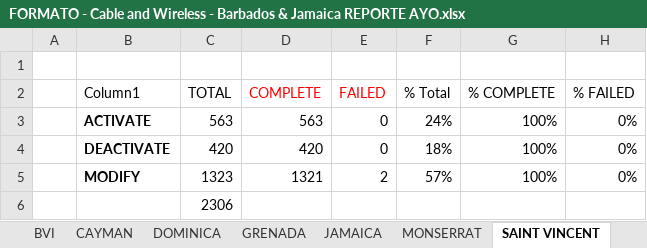
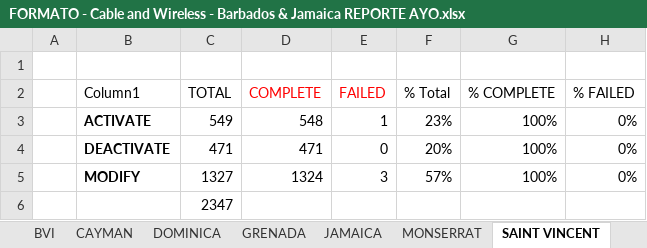
Before and after one commit to jesuslz/ASAP, an Excel workbook: ReporteSemanal/Condensado/FORMATO - Cable and Wireless - Barbados & Jamaica REPORTE AYO.xlsx, sheet SAINT VINCENT, drawn as a sheet; values as stored, in another font and other column widths than the file's, no borders; charts and pictures and table styles not drawn; removed rows and columns are numbered as before the commit, all else as after; the diff names each change by its address in the sheet, - before the commit and + after, or states it on an @@ line.

```diff
--- a/ReporteSemanal/Condensado/FORMATO - Cable and Wireless - Barbados & Jamaica REPORTE AYO.xlsx (sheet SAINT VINCENT)
+++ b/ReporteSemanal/Condensado/FORMATO - Cable and Wireless - Barbados & Jamaica REPORTE AYO.xlsx (sheet SAINT VINCENT)
-row 3:  | ACTIVATE | 563 | 563 | 0 | 24% | 100% | 0%
+row 3:  | ACTIVATE | 549 | 548 | 1 | 23% | 100% | 0%
-C4 (TOTAL): 420
+C4 (TOTAL): 471
-D4 (COMPLETE): 420
+D4 (COMPLETE): 471
-F4 (% Total): 18%
+F4 (% Total): 20%
-C5 (TOTAL): 1323
+C5 (TOTAL): 1327
-D5 (COMPLETE): 1321
+D5 (COMPLETE): 1324
-E5 (FAILED): 2
+E5 (FAILED): 3
-C6 (TOTAL): 2306
+C6 (TOTAL): 2347
```
Also changed, not shown: sheet JAMAICA, sheet BARBADOS, sheet SANTA LUCIA, sheet TURKS&CAICOS, sheet ANTIGUA, sheet DOMINICA, 6 more sheets, charts or pictures, INTE-Performance-JAMU-2018.xlsx, INTE-Performance-WASS-2018.xlsx, 27 other files.
